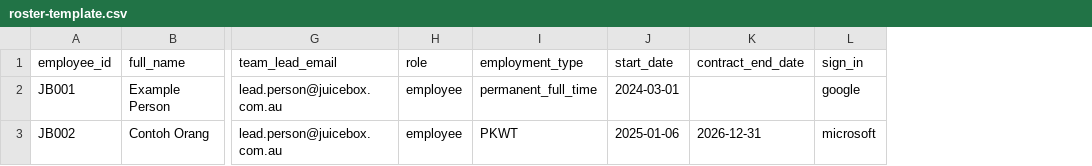
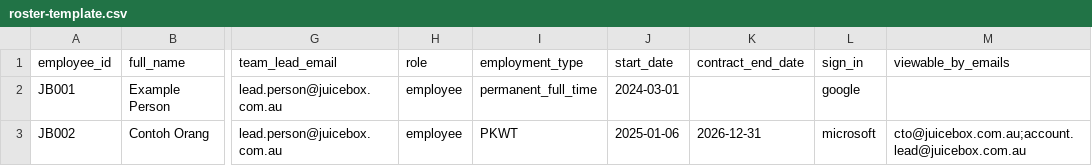
Before and after one commit to charliejuicebox/people, a CSV file: roster-template.csv, drawn as a sheet; only a part is shown, gaps mark what is left out; the diff names each change by its address in the sheet, - before the commit and + after, or states it on an @@ line.

```diff
--- a/roster-template.csv
+++ b/roster-template.csv
+column M (viewable_by_emails), row 3: cto@juicebox.com.au;account.lead@juicebox.com.au
```
Also changed, not shown: 6 other files.
